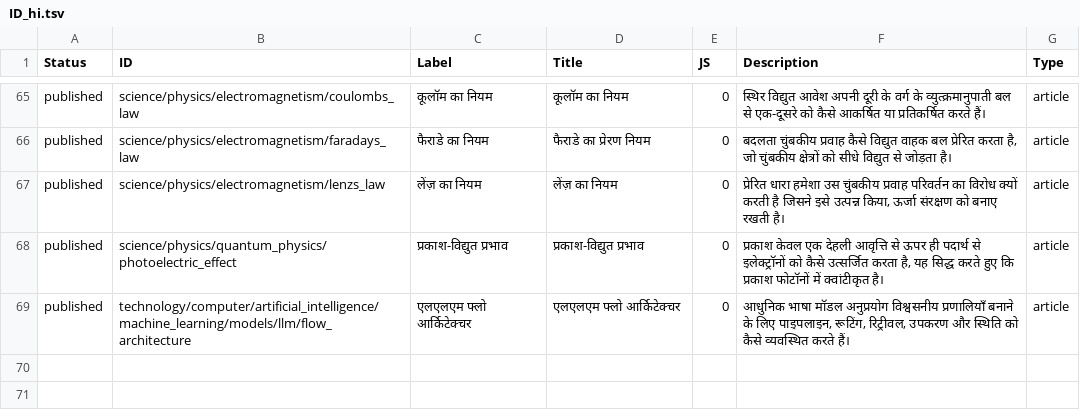
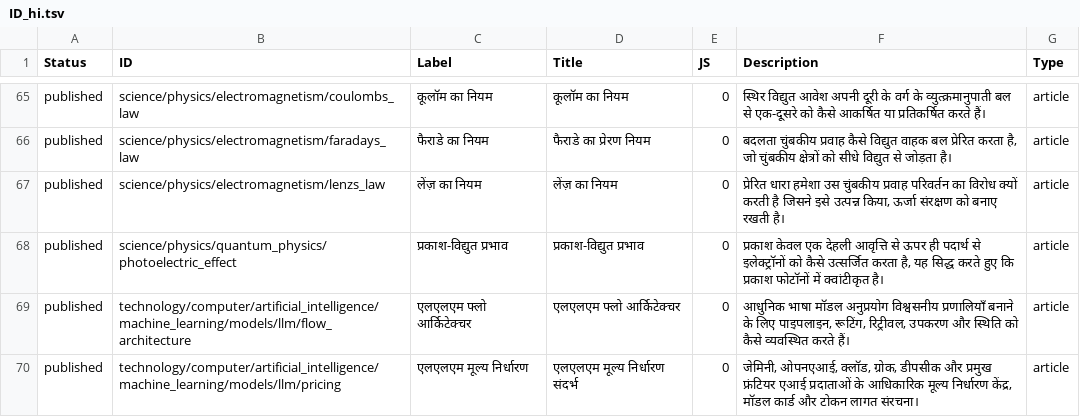
Before and after one commit to ujnotes/web-site, a TSV file: Config/ID_hi.tsv, drawn as a sheet; only a part is shown, gaps mark what is left out; the diff names each change by its address in the sheet, - before the commit and + after, or states it on an @@ line.

```diff
--- a/Config/ID_hi.tsv
+++ b/Config/ID_hi.tsv
+row 70: published | technology/computer/artificial_intelligence/machine_learning/models/llm/pricing | एलएलएम मूल्य निर्धारण | एलएलएम मूल्य निर्धारण संदर्भ | 0 | जेमिनी, ओपनएआई, क्लॉड, ग्रोक, डीपसीक और प्रमुख फ्रंटियर एआई प्रदाताओं के आधिकारिक मूल्य निर्धारण केंद्र, मॉडल कार्ड और टोकन लागत संरचना। | article
```
Also changed, not shown: Config/ID.tsv, Config/Image_credits.csv, 6 other files.
